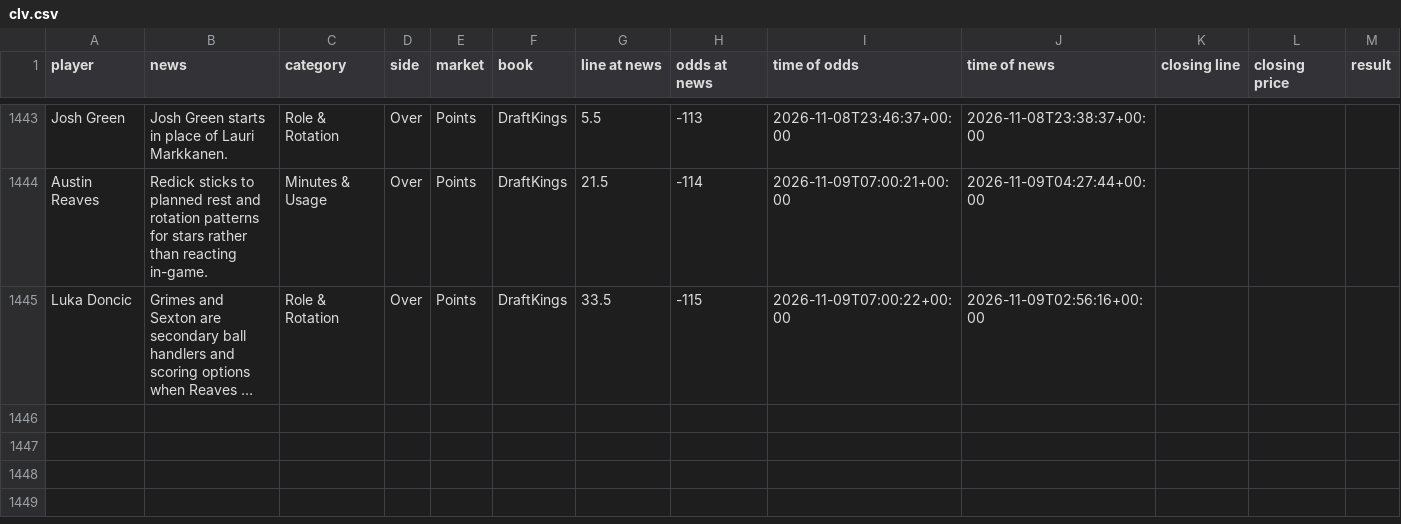
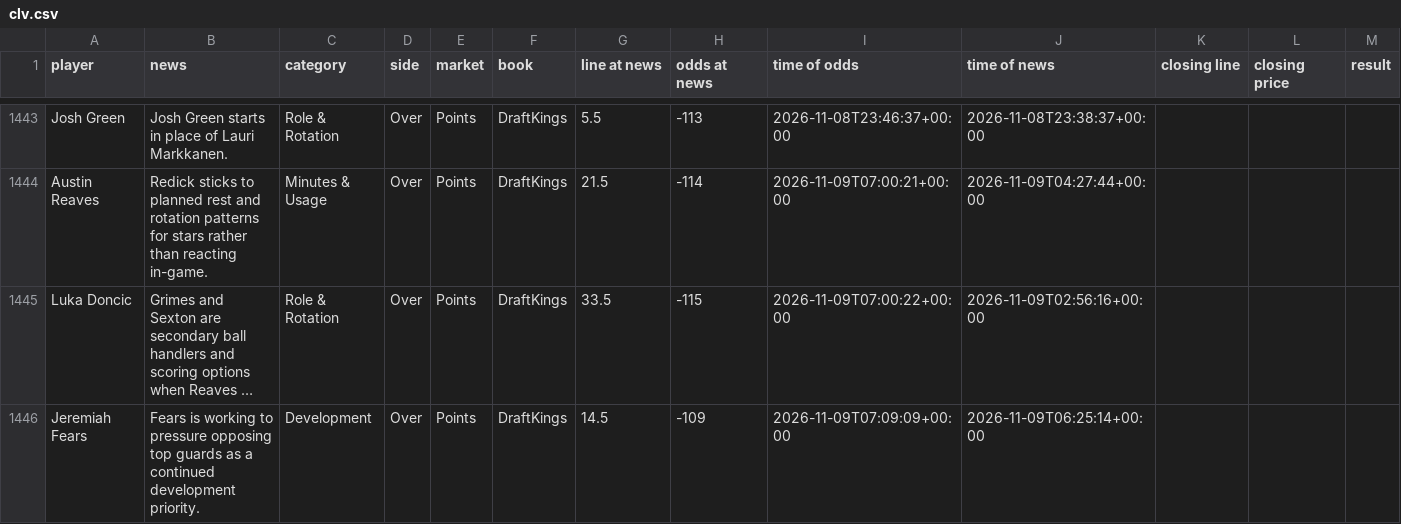
Before and after one commit to jriordan55/nba-news-scanner, a CSV file: data/clv.csv, drawn as a sheet; only a part is shown, gaps mark what is left out; long unchanged cells end in …; rows hold the shown columns only; the diff names each change by its address in the sheet, - before the commit and + after, or states it on an @@ line.

```diff
--- a/data/clv.csv
+++ b/data/clv.csv
+row 1446: Jeremiah Fears | Fears is working to pressure opposing top guards as a continued development priority. | Development | Over | Points | DraftKings | 14.5 | -109 | 2026-11-09T07:09:09+00:00 | 2026-11-09T06:25:14+00:00
```
Also changed, not shown: 1 other file.
